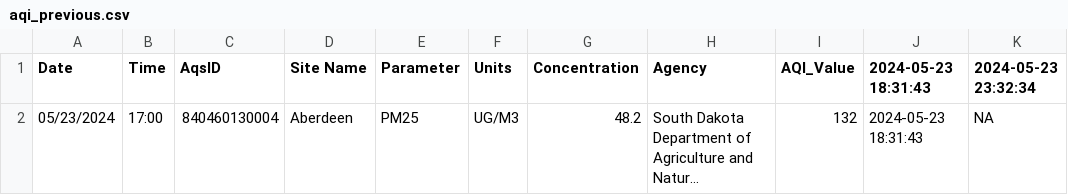
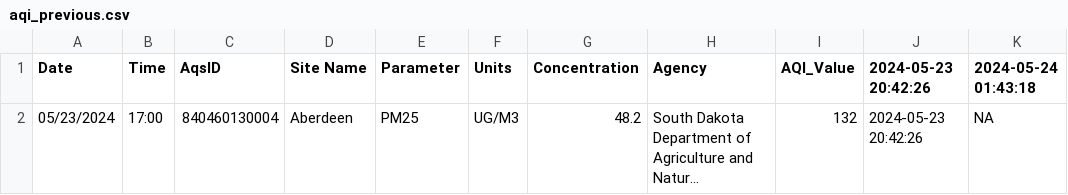
Before and after one commit to MPCA-air/aqi-watch, a CSV file: data/aqi_previous.csv, drawn as a sheet; long unchanged cells end in …; the diff names each change by its address in the sheet, - before the commit and + after, or states it on an @@ line.

```diff
--- a/data/aqi_previous.csv
+++ b/data/aqi_previous.csv
-J1: 2024-05-23 18:31:43
+J1: 2024-05-23 20:42:26
-K1: 2024-05-23 23:32:34
+K1: 2024-05-24 01:43:18
-J2 (2024-05-23 20:42:26): 2024-05-23 18:31:43
+J2 (2024-05-23 20:42:26): 2024-05-23 20:42:26
```
Also changed, not shown: 8 other files.
